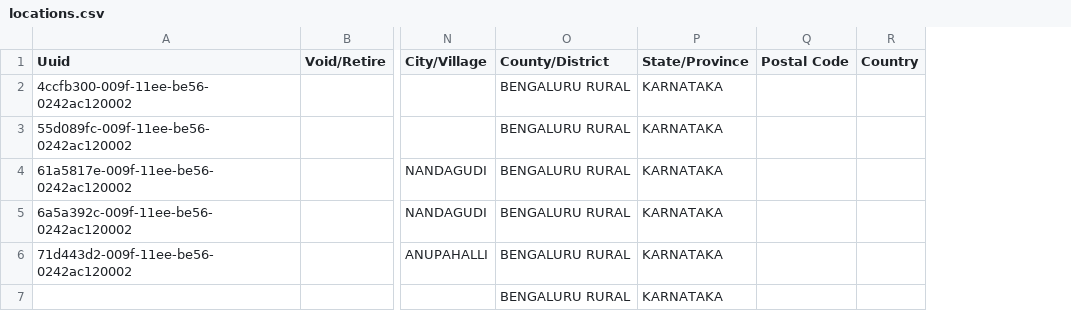
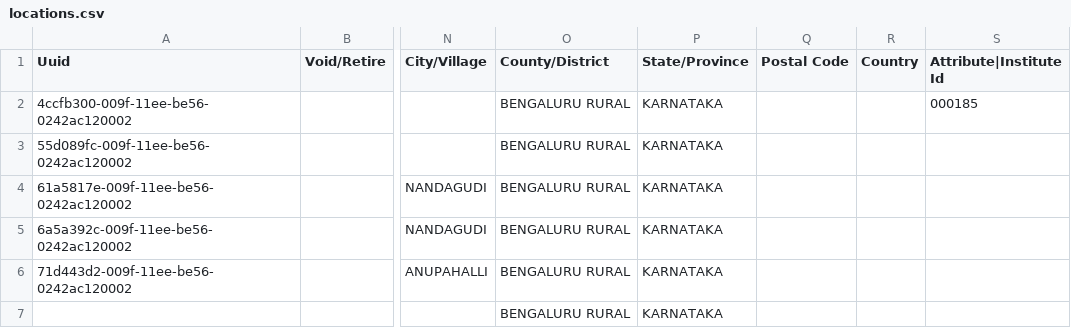
Before and after one commit to Bahmni-HWC/clinic-config, a CSV file: masterdata/configuration/locations/locations.csv, drawn as a sheet; only a part is shown, gaps mark what is left out; the diff names each change by its address in the sheet, - before the commit and + after, or states it on an @@ line.

```diff
--- a/masterdata/configuration/locations/locations.csv
+++ b/masterdata/configuration/locations/locations.csv
+column S (Attribute|Institute Id), row 2: 000185
```
Also changed, not shown: masterdata/configuration/attributetypes/attribute_types.csv.
